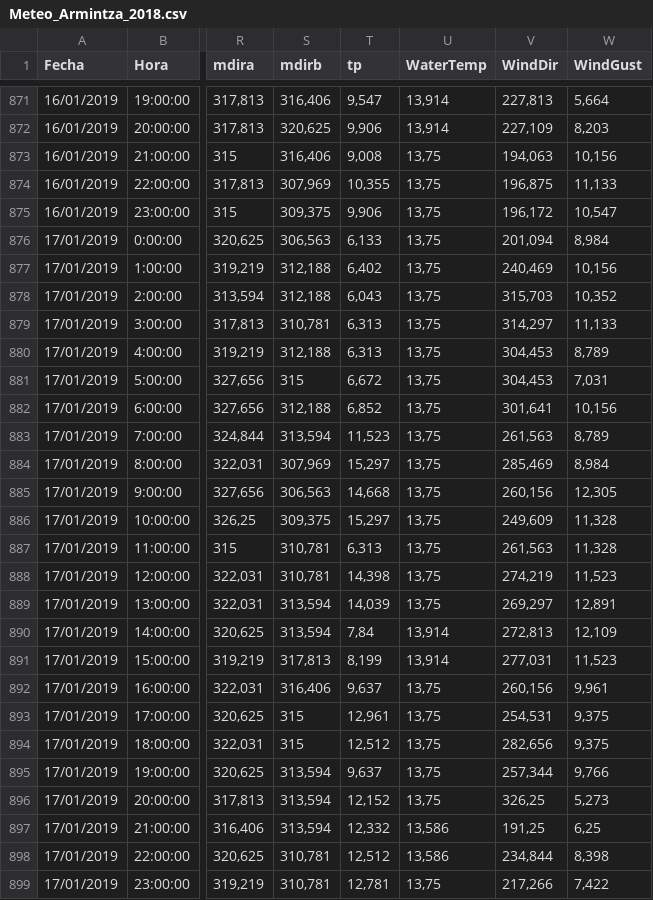
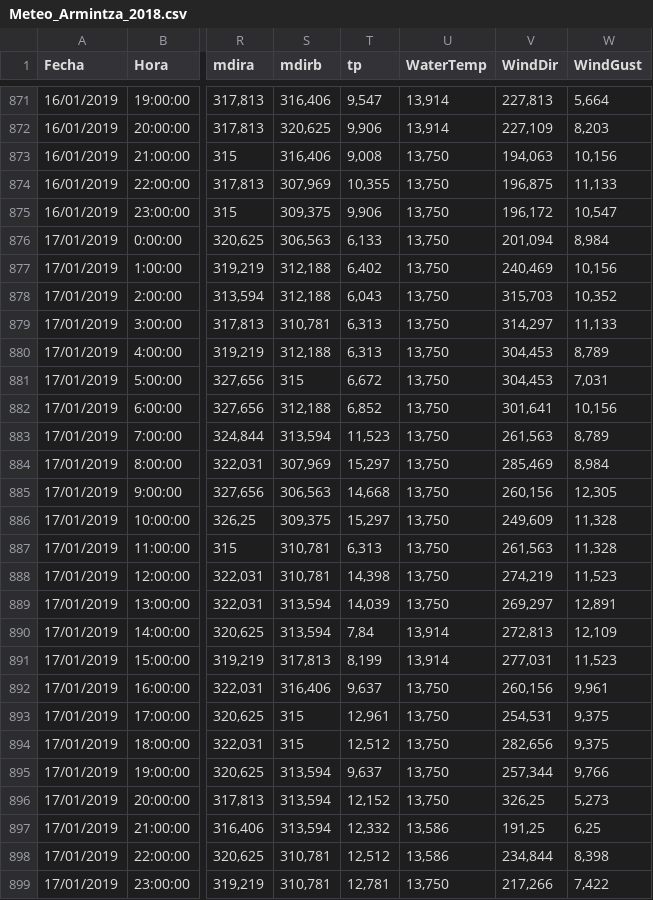
Before and after one commit to Khiwila/Pandas, a CSV file: Meteo_Armintza_2018.csv, drawn as a sheet; only a part is shown, gaps mark what is left out; the diff covers the shown part only; the diff names each change by its address in the sheet, - before the commit and + after, or states it on an @@ line.

```diff
--- a/Meteo_Armintza_2018.csv
+++ b/Meteo_Armintza_2018.csv
-U873:U889 (WaterTemp): 13,75
+U873:U889 (WaterTemp): 13,750
-U892:U896 (WaterTemp): 13,75
+U892:U896 (WaterTemp): 13,750
-U899 (WaterTemp): 13,75
+U899 (WaterTemp): 13,750
```
Also changed, not shown: 137 edited cells elsewhere in this file, Meteo_Armintza_2019.csv.
